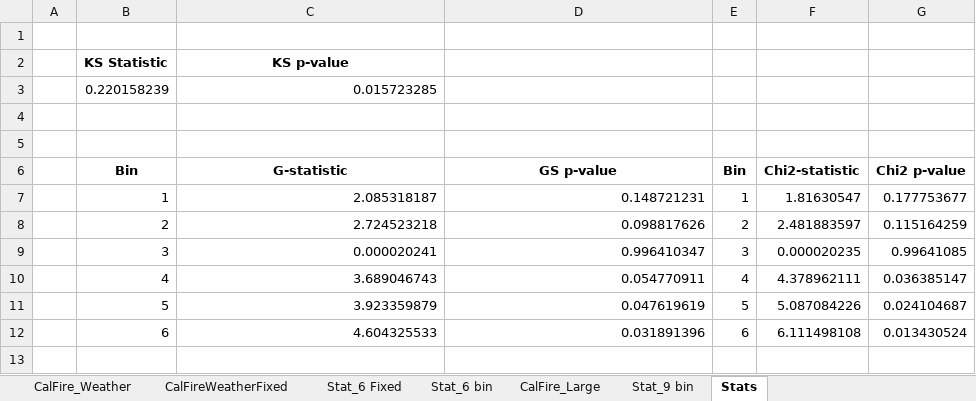
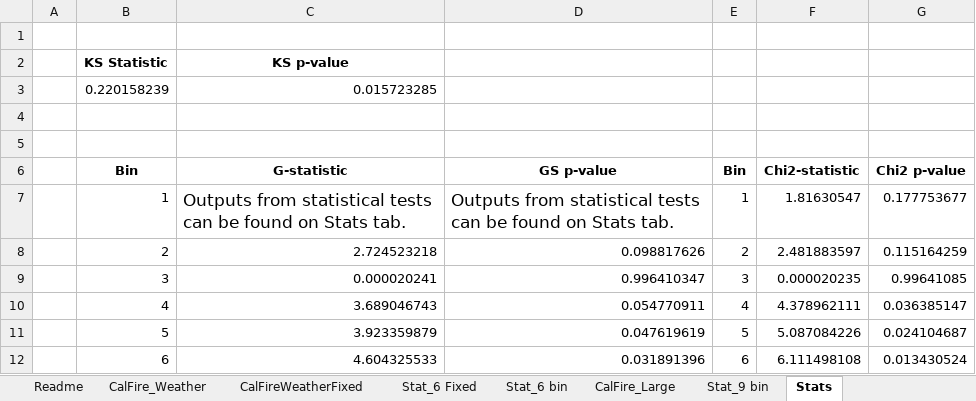
Before and after one commit to jwmitchell/mbar-weather, an Excel workbook: examples/WMP2026/EO-WLDFR-7_CalFire_2015-2022-jwm-v3.xlsx, sheet Stats, drawn as a sheet; values as stored, in another font and other column widths than the file's, no borders; the diff names each change by its address in the sheet, - before the commit and + after, or states it on an @@ line.

```diff
--- a/examples/WMP2026/EO-WLDFR-7_CalFire_2015-2022-jwm-v3.xlsx (sheet Stats)
+++ b/examples/WMP2026/EO-WLDFR-7_CalFire_2015-2022-jwm-v3.xlsx (sheet Stats)
+sheet tab: Readme
-C7 (G-statistic): 2.085318187
+C7 (G-statistic): Outputs from statistical tests can be found on Stats tab.
@@ C7:D7 text size: larger @@
-D7 (GS p-value): 0.148721231
+D7 (GS p-value): Outputs from statistical tests can be found on Stats tab.
```
Also changed, not shown: sheet CalFire_Large, sheet CalFire_Weather, sheet Stat_6 bin, sheet Stat_9 bin, sheet Stat_6 Fixed, 4 other files.
